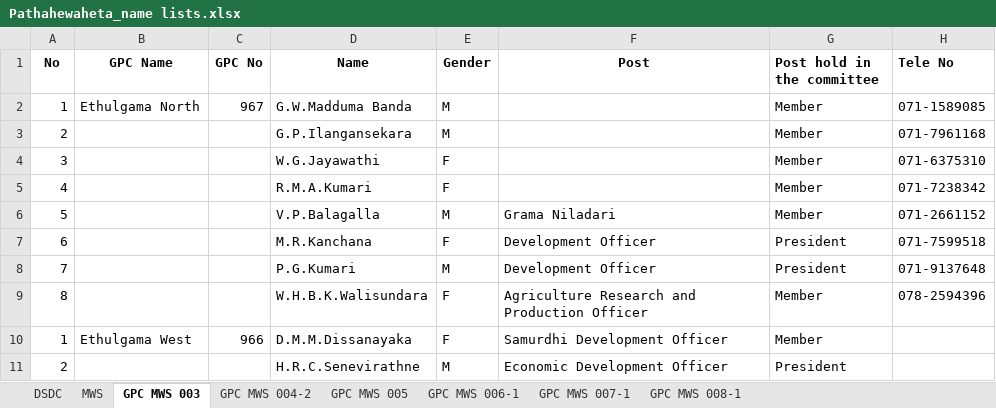
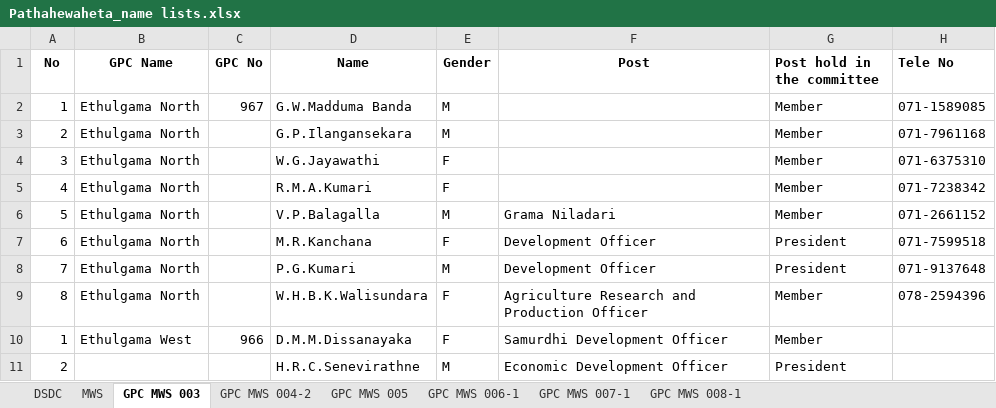
Before and after one commit to UMWMP/MWS003-GIS.github.io, an Excel workbook: IWWRMP/Data/EXD/Pathahewaheta_name lists.xlsx, sheet GPC MWS 003, drawn as a sheet; only a part is shown; values as stored, in another font and other column widths than the file's, no borders; the diff names each change by its address in the sheet, - before the commit and + after, or states it on an @@ line.

```diff
--- a/IWWRMP/Data/EXD/Pathahewaheta_name lists.xlsx (sheet GPC MWS 003)
+++ b/IWWRMP/Data/EXD/Pathahewaheta_name lists.xlsx (sheet GPC MWS 003)
-B3:B9 (GPC Name): (empty)
+B3:B9 (GPC Name): Ethulgama North
```
Also changed, not shown: sheet MWS.
